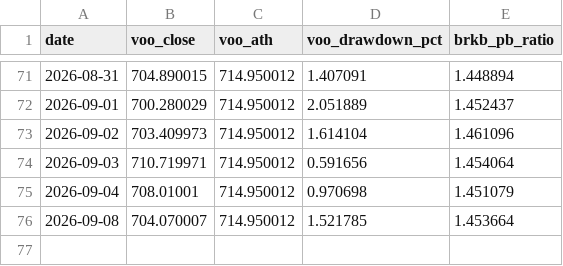
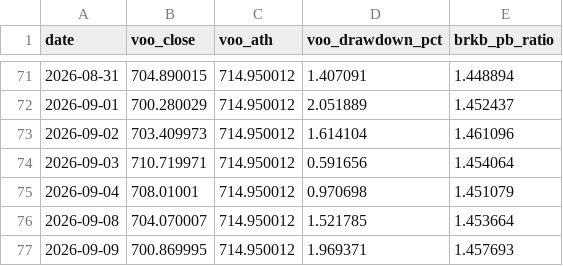
Before and after one commit to afk13e43/Stock_Notice, a CSV file: history/us_history.csv, drawn as a sheet; only a part is shown, gaps mark what is left out; the diff names each change by its address in the sheet, - before the commit and + after, or states it on an @@ line.

```diff
--- a/history/us_history.csv
+++ b/history/us_history.csv
+row 77: 2026-09-09 | 700.869995 | 714.950012 | 1.969371 | 1.457693
```
